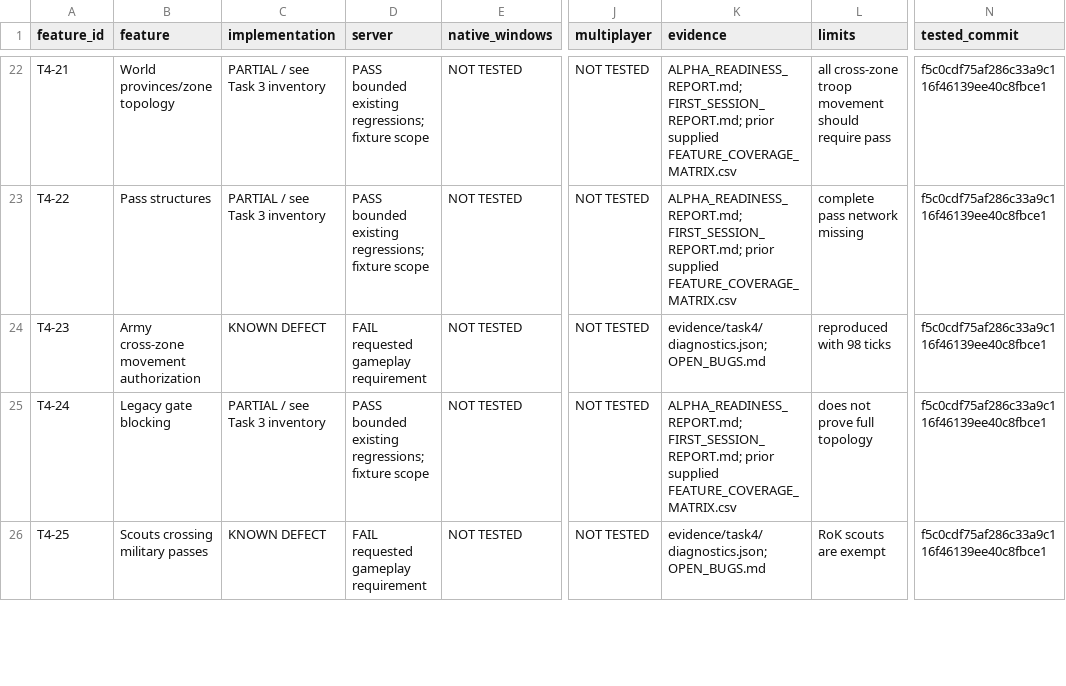
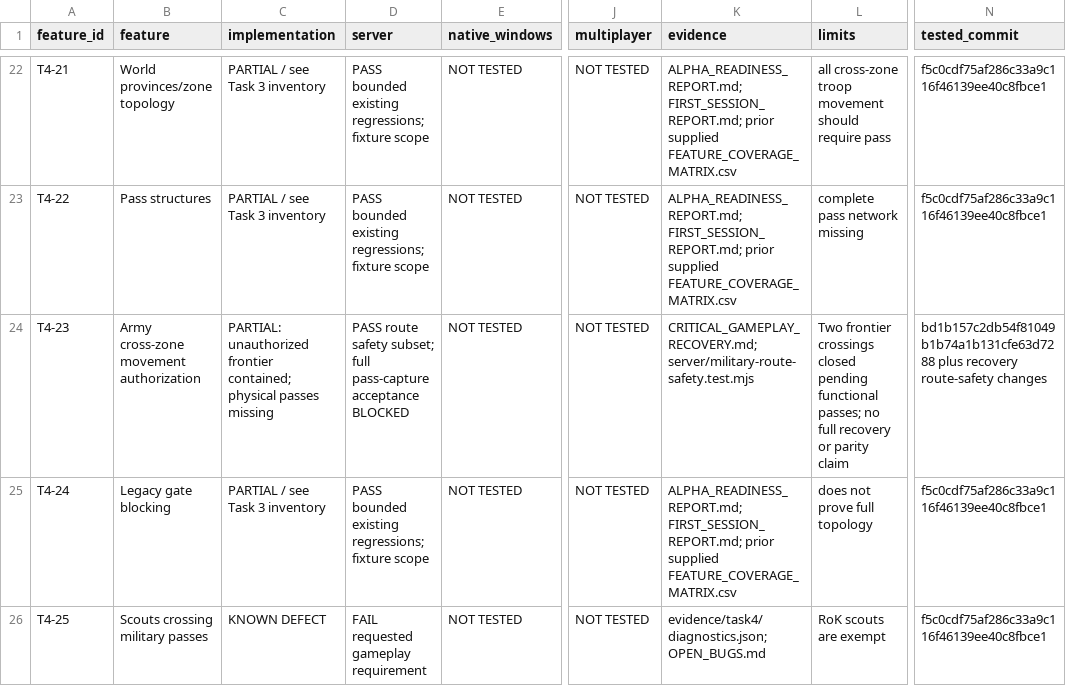
Before and after one commit to robertDarie/myth, a CSV file: docs/qa/FEATURE_VERIFICATION_MATRIX.csv, drawn as a sheet; only a part is shown, gaps mark what is left out; the diff names each change by its address in the sheet, - before the commit and + after, or states it on an @@ line.

Commit message:
Reject unauthorized military routes before accepting field orders

```diff
--- a/docs/qa/FEATURE_VERIFICATION_MATRIX.csv
+++ b/docs/qa/FEATURE_VERIFICATION_MATRIX.csv
-C24 (implementation): KNOWN DEFECT
+C24 (implementation): PARTIAL: unauthorized frontier contained; physical passes missing
-D24 (server): FAIL requested gameplay requirement
+D24 (server): PASS route safety subset; full pass-capture acceptance BLOCKED
-K24 (evidence): evidence/task4/diagnostics.json; OPEN_BUGS.md
+K24 (evidence): CRITICAL_GAMEPLAY_RECOVERY.md; server/military-route-safety.test.mjs
-L24 (limits): reproduced with 98 ticks
+L24 (limits): Two frontier crossings closed pending functional passes; no full recovery or parity claim
-N24 (tested_commit): f5c0cdf75af286c33a9c116f46139ee40c8fbce1
+N24 (tested_commit): bd1b157c2db54f81049b1b74a1b131cfe63d7288 plus recovery route-safety changes
```
Also changed, not shown: research/MYTH_feature_coverage_register.csv, 20 other files.
